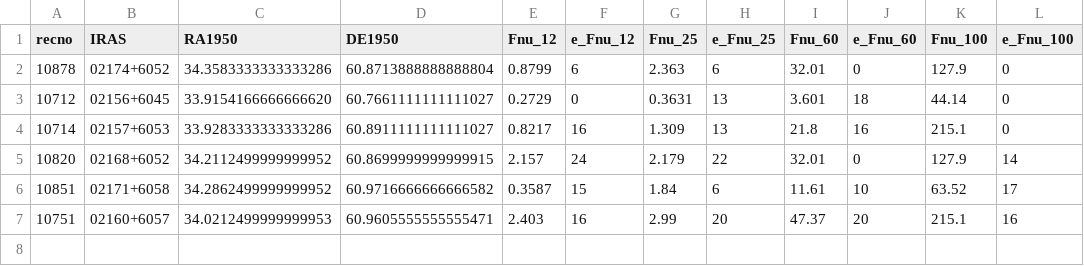
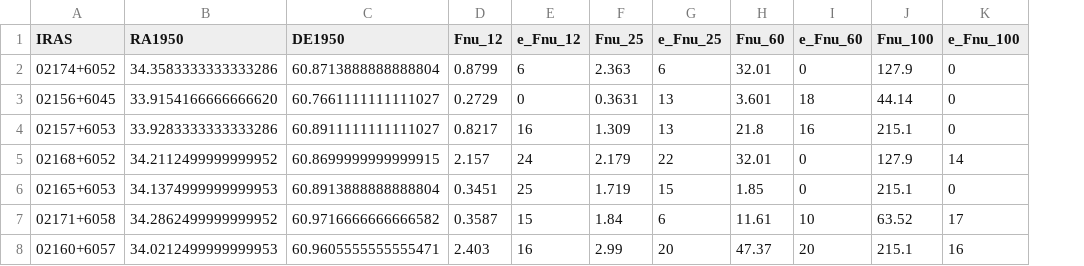
Before and after one commit to mileslucas/astro344l, a CSV file: lab6/data/result.csv, drawn as a sheet; removed rows and columns are numbered as before the commit, all else as after; the diff names each change by its address in the sheet, - before the commit and + after, or states it on an @@ line.

```diff
--- a/lab6/data/result.csv
+++ b/lab6/data/result.csv
-column A (recno), rows 2-7: 10878 | 10712 | 10714 | 10820 | 10851 | 10751
+row 6: 02165+6053 | 34.1374999999999953 | 60.8913888888888804 | 0.3451 | 25 | 1.719 | 15 | 1.85 | 0 | 215.1 | 0
```
Also changed, not shown: lab6/data/iras.csv, 5 other files.
